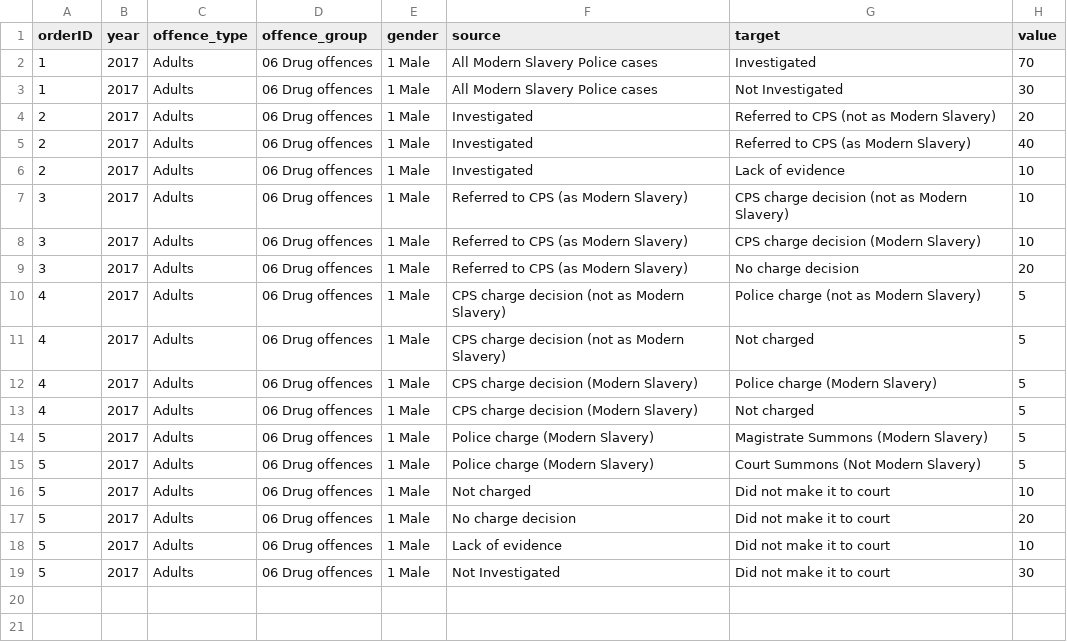
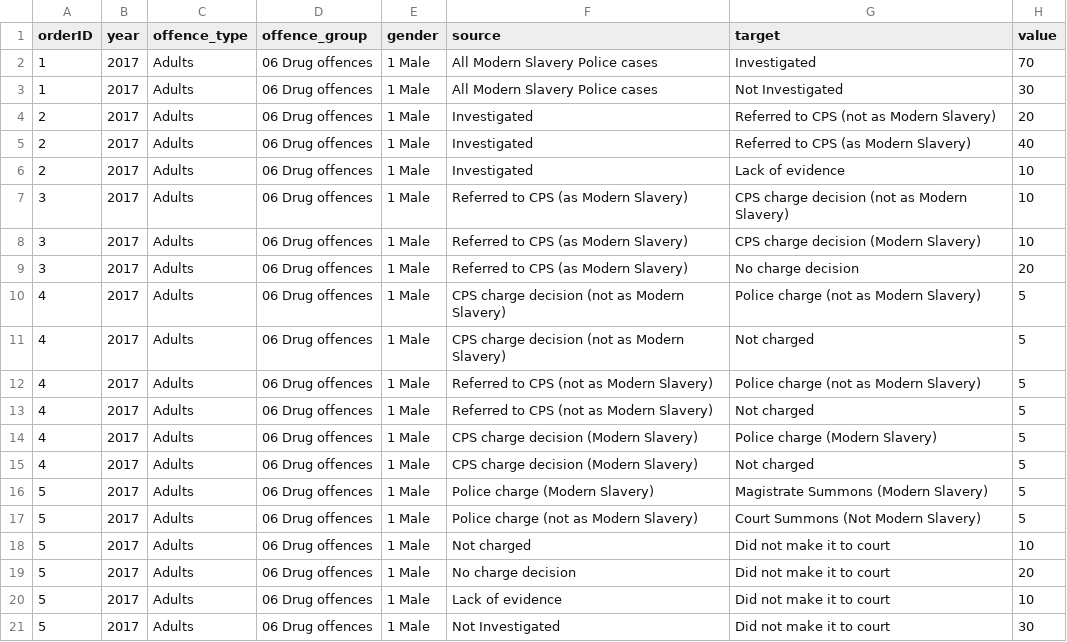
Before and after one commit to benhenshall/NRMsankey, a CSV file: data/modernSlavery.csv, drawn as a sheet; addresses are those after the commit; the diff names each change by its address in the sheet, - before the commit and + after, or states it on an @@ line.

Commit message:
Update modernSlavery.csv

```diff
--- a/data/modernSlavery.csv
+++ b/data/modernSlavery.csv
+row 12: 4 | 2017 | Adults | 06 Drug offences | 1 Male | Referred to CPS (not as Modern Slavery) | Police charge (not as Modern Slavery) | 5
+row 13: 4 | 2017 | Adults | 06 Drug offences | 1 Male | Referred to CPS (not as Modern Slavery) | Not charged | 5
-F17 (source): Police charge (Modern Slavery)
+F17 (source): Police charge (not as Modern Slavery)
```
